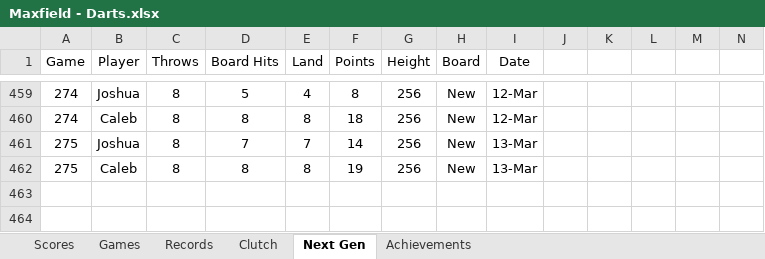
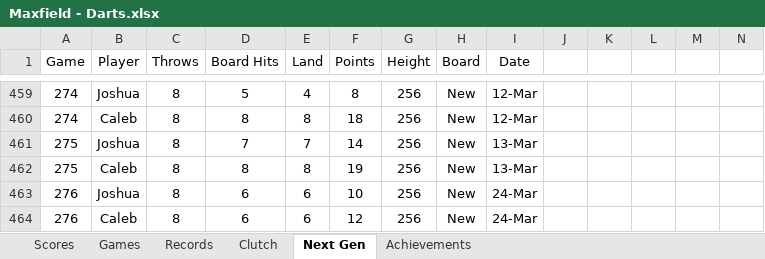
Before and after one commit to CalebSkinner1/DartsAnalysis, an Excel workbook: Maxfield - Darts.xlsx, sheet Next Gen, drawn as a sheet; only a part is shown, gaps mark what is left out; values as stored, in another font and other column widths than the file's, no borders; charts and pictures and table styles not drawn; rows hold the shown columns only; the diff names each change by its address in the sheet, - before the commit and + after, or states it on an @@ line.

```diff
--- a/Maxfield - Darts.xlsx (sheet Next Gen)
+++ b/Maxfield - Darts.xlsx (sheet Next Gen)
+row 463: 276 | Joshua | 8 | 6 | 6 | 10 | 256 | New | 24-Mar
+row 464: 276 | Caleb | 8 | 6 | 6 | 12 | 256 | New | 24-Mar
```
Also changed, not shown: sheet Scores.
